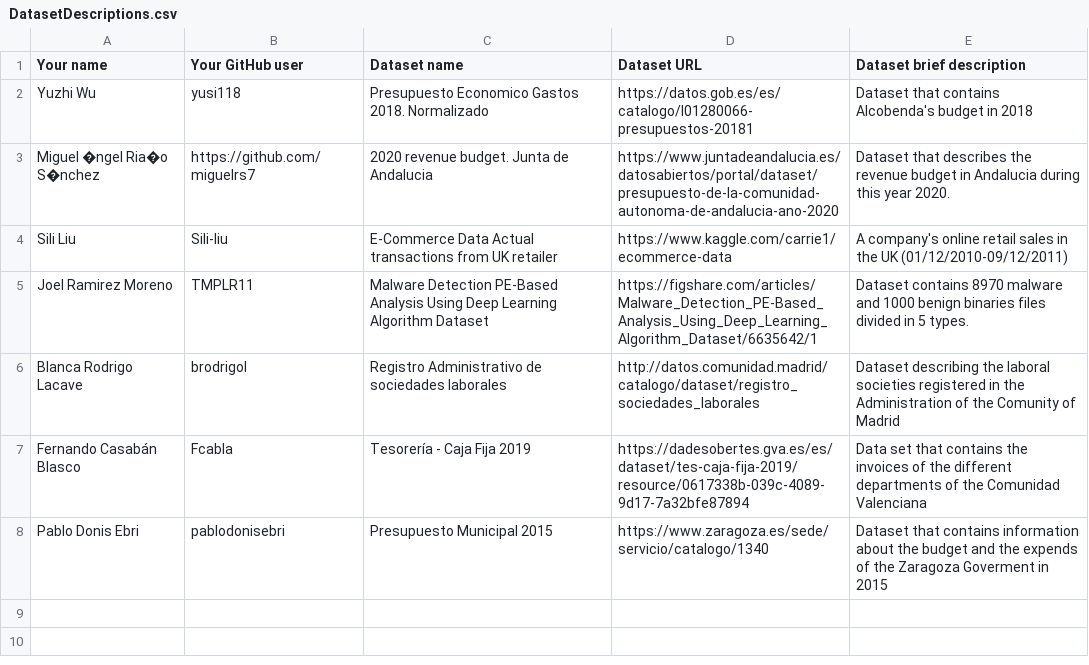
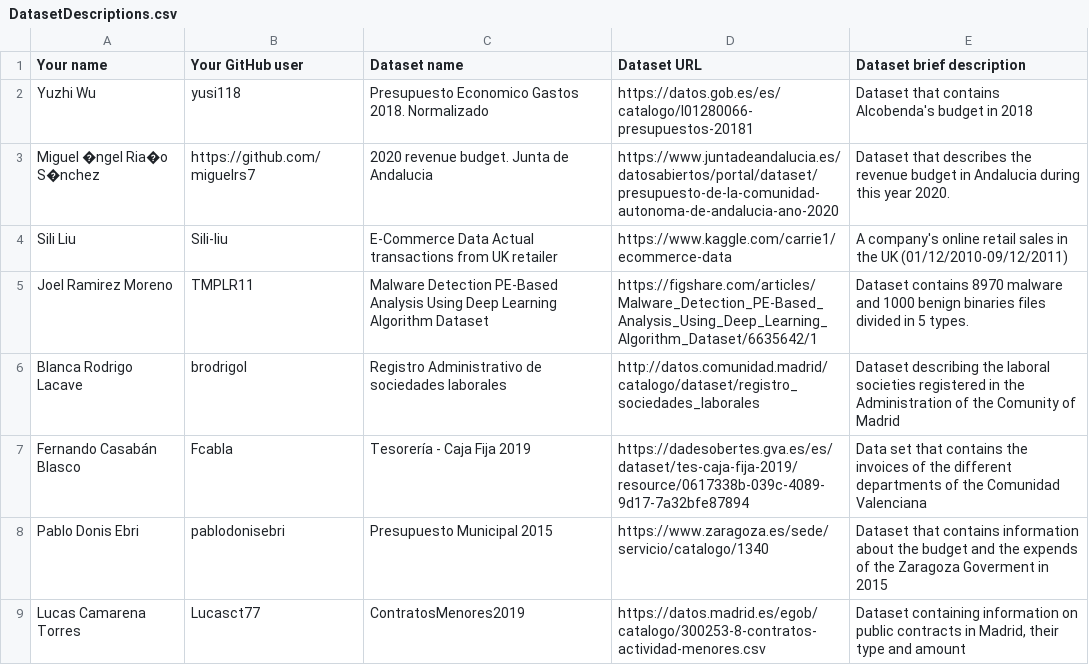
Before and after one commit to FacultadInformatica-LinkedData/Curso2020-2021-ODKG, a CSV file: Assignment1/DatasetDescriptions.csv, drawn as a sheet.

Commit message:
- added row with dataset info

```diff
--- a/Assignment1/DatasetDescriptions.csv
+++ b/Assignment1/DatasetDescriptions.csv
@@ -8 +8,2 @@ Fernando Casabán Blasco; Fcabla; Tesorería - Caja Fija 2019; https://dadesober
 Pablo Donis Ebri; pablodonisebri ;Presupuesto Municipal 2015; https://www.zaragoza.es/sede/servicio/catalogo/1340; Dataset that contains information about the budget and the expends of the Zaragoza Goverment in 2015
+Lucas Camarena Torres;Lucasct77;ContratosMenores2019;https://datos.madrid.es/egob/catalogo/300253-8-contratos-actividad-menores.csv; Dataset containing information on public contracts in Madrid, their type and amount
```
